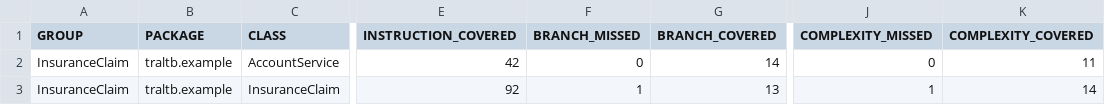
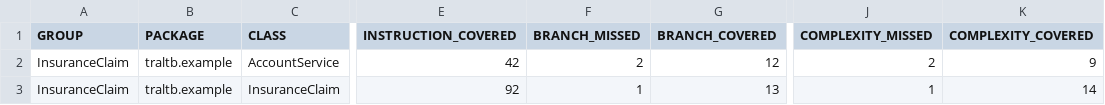
Before and after one commit to richnk123a-cyber/SWT301_FA26_DE200312, a CSV file: Lab2/InsuranceClaim/target/site/jacoco/jacoco.csv, drawn as a sheet; only a part is shown, gaps mark what is left out; the diff names each change by its address in the sheet, - before the commit and + after, or states it on an @@ line.

```diff
--- a/Lab2/InsuranceClaim/target/site/jacoco/jacoco.csv
+++ b/Lab2/InsuranceClaim/target/site/jacoco/jacoco.csv
-F2 (BRANCH_MISSED): 0
+F2 (BRANCH_MISSED): 2
-G2 (BRANCH_COVERED): 14
+G2 (BRANCH_COVERED): 12
-J2 (COMPLEXITY_MISSED): 0
+J2 (COMPLEXITY_MISSED): 2
-K2 (COMPLEXITY_COVERED): 11
+K2 (COMPLEXITY_COVERED): 9
```
Also changed, not shown: 18 other files.
